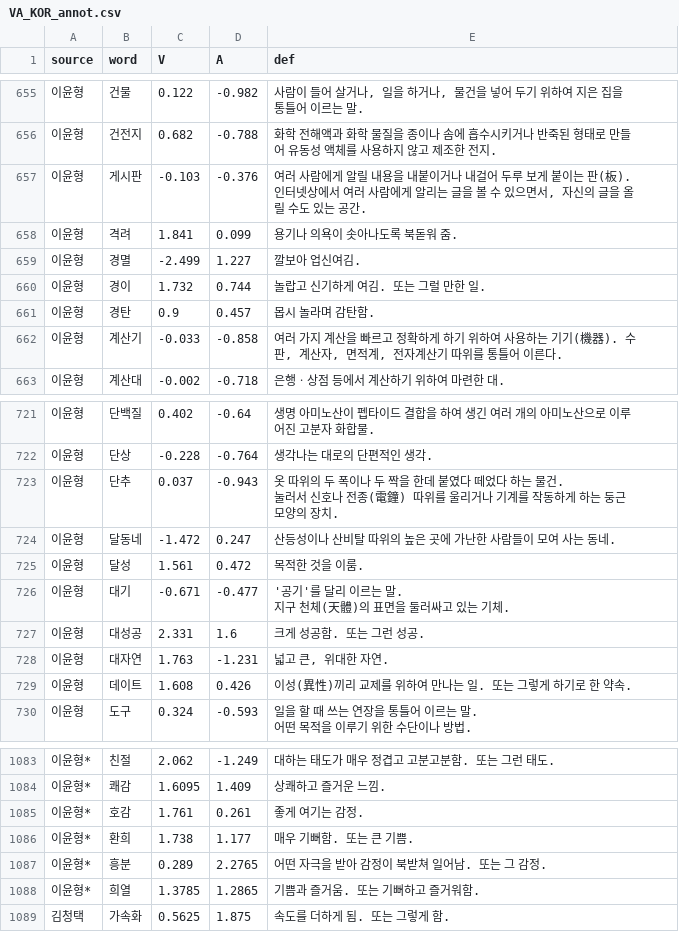
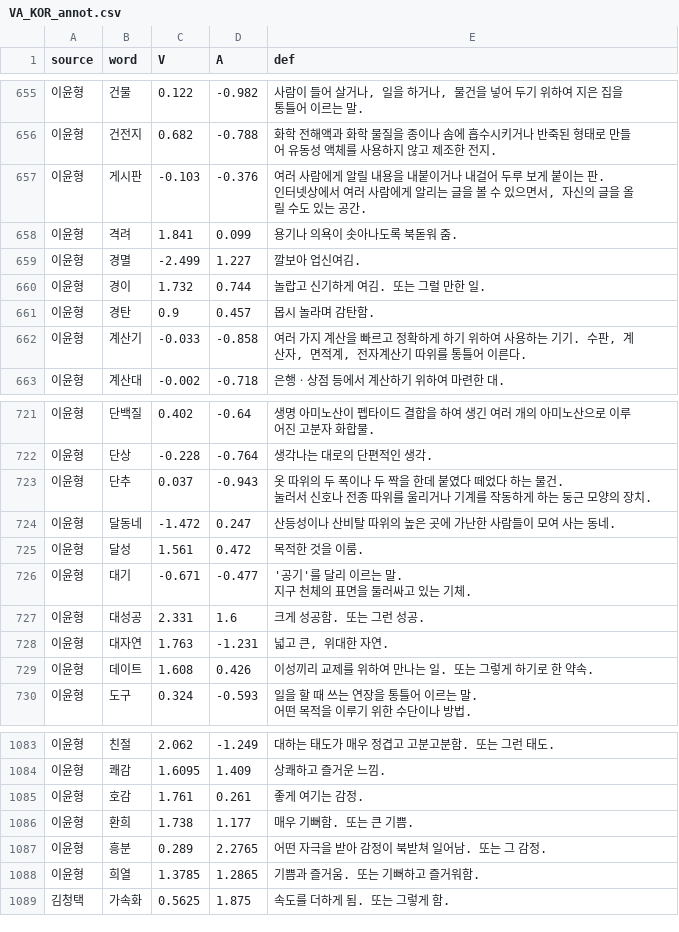
Before and after one commit to smbslt3/VA-KOR, a CSV file: VA_KOR_annot.csv, drawn as a sheet; only a part is shown, gaps mark what is left out; the diff covers the shown part only.

```diff
--- a/VA_KOR_annot.csv
+++ b/VA_KOR_annot.csv
@@ -853,4 +853,4 @@
 이윤형,건전지,0.682,-0.788,화학 전해액과 화학 물질을 종이나 솜에 흡수시키거나 반죽된 형태로 만들어 유동성 액체를 사용하지 않고 제조한 전지.
-이윤형,게시판,-0.103,-0.376,"여러 사람에게 알릴 내용을 내붙이거나 내걸어 두루 보게 붙이는 판(板).
-인터넷상에서 여러 사람에게 알리는 글을 볼 수 있으면서, 자신의 글을 올릴 수도 있는 공간."
+이윤형,게시판,-0.103,-0.376,"여러 사람에게 알릴 내용을 내붙이거나 내걸어 두루 보게 붙이는 판.
+인터넷상에서 여러 사람에게 알리는 글을 볼 수 있으면서, 자신의 글을 올릴 수도 있는 공간."
 이윤형,격려,1.841,0.099,용기나 의욕이 솟아나도록 북돋워 줌.
@@ -859,3 +859,3 @@
 이윤형,경탄,0.9,0.457,몹시 놀라며 감탄함.
-이윤형,계산기,-0.033,-0.858,"여러 가지 계산을 빠르고 정확하게 하기 위하여 사용하는 기기(機器). 수판, 계산자, 면적계, 전자계산기 따위를 통틀어 이른다."
+이윤형,계산기,-0.033,-0.858,"여러 가지 계산을 빠르고 정확하게 하기 위하여 사용하는 기기. 수판, 계산자, 면적계, 전자계산기 따위를 통틀어 이른다."
 이윤형,계산대,-0.002,-0.718,은행ㆍ상점 등에서 계산하기 위하여 마련한 대.
@@ -936,11 +936,11 @@
 이윤형,단상,-0.228,-0.764,생각나는 대로의 단편적인 생각.
-이윤형,단추,0.037,-0.943,"옷 따위의 두 폭이나 두 짝을 한데 붙였다 떼었다 하는 물건.
-눌러서 신호나 전종(電鐘) 따위를 울리거나 기계를 작동하게 하는 둥근 모양의 장치."
+이윤형,단추,0.037,-0.943,"옷 따위의 두 폭이나 두 짝을 한데 붙였다 떼었다 하는 물건.
+눌러서 신호나 전종 따위를 울리거나 기계를 작동하게 하는 둥근 모양의 장치."
 이윤형,달동네,-1.472,0.247,산등성이나 산비탈 따위의 높은 곳에 가난한 사람들이 모여 사는 동네.
 이윤형,달성,1.561,0.472,목적한 것을 이룸.
-이윤형,대기,-0.671,-0.477,"'공기'를 달리 이르는 말.
-지구 천체(天體)의 표면을 둘러싸고 있는 기체."
+이윤형,대기,-0.671,-0.477,"'공기'를 달리 이르는 말.
+지구 천체의 표면을 둘러싸고 있는 기체."
 이윤형,대성공,2.331,1.6,크게 성공함. 또는 그런 성공.
 이윤형,대자연,1.763,-1.231,"넓고 큰, 위대한 자연."
-이윤형,데이트,1.608,0.426,이성(異性)끼리 교제를 위하여 만나는 일. 또는 그렇게 하기로 한 약속.
+이윤형,데이트,1.608,0.426,이성끼리 교제를 위하여 만나는 일. 또는 그렇게 하기로 한 약속.
 이윤형,도구,0.324,-0.593,"일을 할 때 쓰는 연장을 통틀어 이르는 말.
@@ -1376,7 +1376,7 @@
-이윤형*,친절,2.062,-1.249,대하는 태도가 매우 정겹고 고분고분함. 또는 그런 태도.
-이윤형*,쾌감,1.6095,1.409,상쾌하고 즐거운 느낌.
-이윤형*,호감,1.761,0.261,좋게 여기는 감정.
-이윤형*,환희,1.738,1.177,매우 기뻐함. 또는 큰 기쁨.
-이윤형*,흥분,0.289,2.2765,어떤 자극을 받아 감정이 북받쳐 일어남. 또는 그 감정.
-이윤형*,희열,1.3785,1.2865,기쁨과 즐거움. 또는 기뻐하고 즐거워함.
+이윤형,친절,2.062,-1.249,대하는 태도가 매우 정겹고 고분고분함. 또는 그런 태도.
+이윤형,쾌감,1.6095,1.409,상쾌하고 즐거운 느낌.
+이윤형,호감,1.761,0.261,좋게 여기는 감정.
+이윤형,환희,1.738,1.177,매우 기뻐함. 또는 큰 기쁨.
+이윤형,흥분,0.289,2.2765,어떤 자극을 받아 감정이 북받쳐 일어남. 또는 그 감정.
+이윤형,희열,1.3785,1.2865,기쁨과 즐거움. 또는 기뻐하고 즐거워함.
 김청택,가속화,0.5625,1.875,속도를 더하게 됨. 또는 그렇게 함.
```
Also changed, not shown: 53 edited cells elsewhere in this file.
